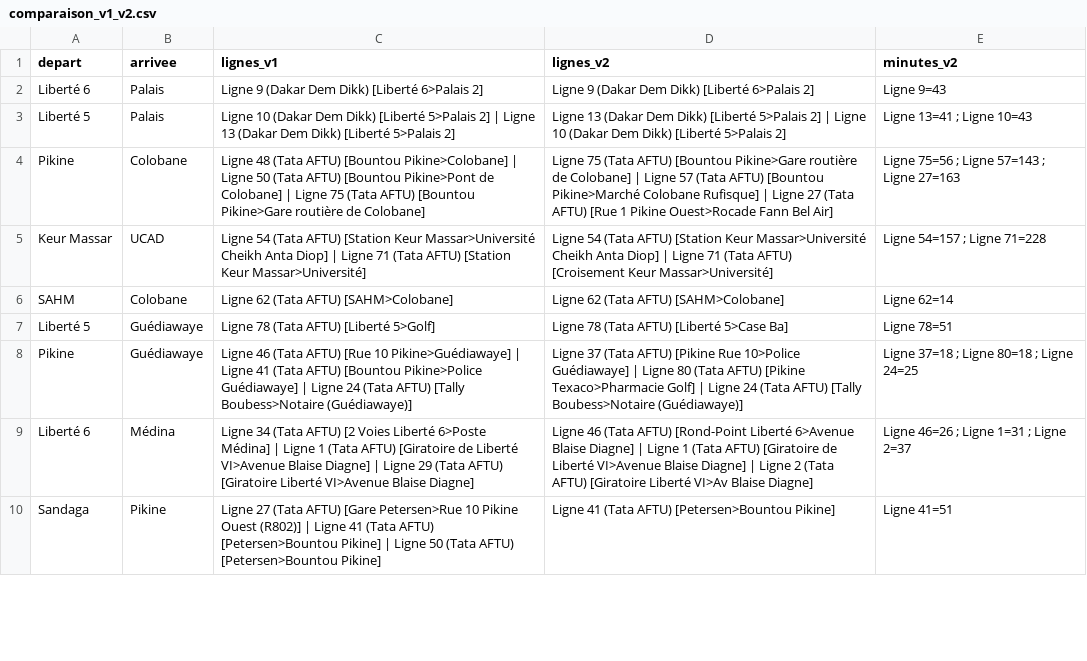
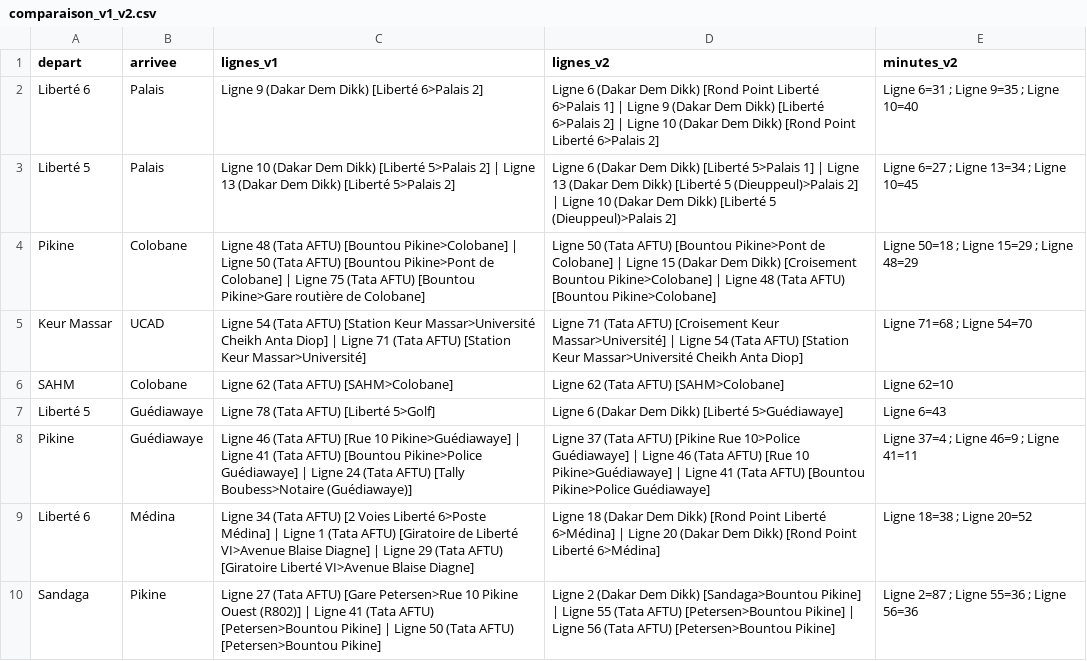
Before and after one commit to chniang/wolof-bus-assistant, a CSV file: data/audit/comparaison_v1_v2.csv, drawn as a sheet; only a part is shown; the diff covers the shown part only.

```diff
--- a/data/audit/comparaison_v1_v2.csv
+++ b/data/audit/comparaison_v1_v2.csv
@@ -1,10 +1,10 @@
 depart,arrivee,lignes_v1,lignes_v2,minutes_v2
-Liberté 6,Palais,Ligne 9 (Dakar Dem Dikk) [Liberté 6>Palais 2],Ligne 9 (Dakar Dem Dikk) [Liberté 6>Palais 2],Ligne 9=43
-Liberté 5,Palais,Ligne 10 (Dakar Dem Dikk) [Liberté 5>Palais 2] | Ligne 13 (Dakar Dem Dikk) [Liberté 5>Palais 2],Ligne 13 (Dakar Dem Dikk) [Liberté 5>Palais 2] | Ligne 10 (Dakar Dem Dikk) [Liberté 5>Palais 2],Ligne 13=41 ; Ligne 10=43
-Pikine,Colobane,Ligne 48 (Tata AFTU) [Bountou Pikine>Colobane] | Ligne 50 (Tata AFTU) [Bountou Pikine>Pont de Colobane] | Ligne 75 (Tata AFTU) [Bountou Pikine>Gare routière de Colobane],Ligne 75 (Tata AFTU) [Bountou Pikine>Gare routière de Colobane] | Ligne 57 (Tata AFTU) [Bountou Pikine>Marché Colobane Rufisque] | Ligne 27 (Tata AFTU) [Rue 1 Pikine Ouest>Rocade Fann Bel Air],Ligne 75=56 ; Ligne 57=143 ; Ligne 27=163
-Keur Massar,UCAD,Ligne 54 (Tata AFTU) [Station Keur Massar>Université Cheikh Anta Diop] | Ligne 71 (Tata AFTU) [Station Keur Massar>Université],Ligne 54 (Tata AFTU) [Station Keur Massar>Université Cheikh Anta Diop] | Ligne 71 (Tata AFTU) [Croisement Keur Massar>Université],Ligne 54=157 ; Ligne 71=228
-SAHM,Colobane,Ligne 62 (Tata AFTU) [SAHM>Colobane],Ligne 62 (Tata AFTU) [SAHM>Colobane],Ligne 62=14
-Liberté 5,Guédiawaye,Ligne 78 (Tata AFTU) [Liberté 5>Golf],Ligne 78 (Tata AFTU) [Liberté 5>Case Ba],Ligne 78=51
-Pikine,Guédiawaye,Ligne 46 (Tata AFTU) [Rue 10 Pikine>Guédiawaye] | Ligne 41 (Tata AFTU) [Bountou Pikine>Police Guédiawaye] | Ligne 24 (Tata AFTU) [Tally Boubess>Notaire (Guédiawaye)],Ligne 37 (Tata AFTU) [Pikine Rue 10>Police Guédiawaye] | Ligne 80 (Tata AFTU) [Pikine Texaco>Pharmacie Golf] | Ligne 24 (Tata AFTU) [Tally Boubess>Notaire (Guédiawaye)],Ligne 37=18 ; Ligne 80=18 ; Ligne 24=25
-Liberté 6,Médina,Ligne 34 (Tata AFTU) [2 Voies Liberté 6>Poste Médina] | Ligne 1 (Tata AFTU) [Giratoire de Liberté VI>Avenue Blaise Diagne] | Ligne 29 (Tata AFTU) [Giratoire Liberté VI>Avenue Blaise Diagne],Ligne 46 (Tata AFTU) [Rond-Point Liberté 6>Avenue Blaise Diagne] | Ligne 1 (Tata AFTU) [Giratoire de Liberté VI>Avenue Blaise Diagne] | Ligne 2 (Tata AFTU) [Giratoire Liberté VI>Av Blaise Diagne],Ligne 46=26 ; Ligne 1=31 ; Ligne 2=37
-Sandaga,Pikine,Ligne 27 (Tata AFTU) [Gare Petersen>Rue 10 Pikine Ouest (R802)] | Ligne 41 (Tata AFTU) [Petersen>Bountou Pikine] | Ligne 50 (Tata AFTU) [Petersen>Bountou Pikine],Ligne 41 (Tata AFTU) [Petersen>Bountou Pikine],Ligne 41=51
+Liberté 6,Palais,Ligne 9 (Dakar Dem Dikk) [Liberté 6>Palais 2],Ligne 6 (Dakar Dem Dikk) [Rond Point Liberté 6>Palais 1] | Ligne 9 (Dakar Dem Dikk) [Liberté 6>Palais 2] | Ligne 10 (Dakar Dem Dikk) [Rond Point Liberté 6>Palais 2],Ligne 6=31 ; Ligne 9=35 ; Ligne 10=40
+Liberté 5,Palais,Ligne 10 (Dakar Dem Dikk) [Liberté 5>Palais 2] | Ligne 13 (Dakar Dem Dikk) [Liberté 5>Palais 2],Ligne 6 (Dakar Dem Dikk) [Liberté 5>Palais 1] | Ligne 13 (Dakar Dem Dikk) [Liberté 5 (Dieuppeul)>Palais 2] | Ligne 10 (Dakar Dem Dikk) [Liberté 5 (Dieuppeul)>Palais 2],Ligne 6=27 ; Ligne 13=34 ; Ligne 10=45
+Pikine,Colobane,Ligne 48 (Tata AFTU) [Bountou Pikine>Colobane] | Ligne 50 (Tata AFTU) [Bountou Pikine>Pont de Colobane] | Ligne 75 (Tata AFTU) [Bountou Pikine>Gare routière de Colobane],Ligne 50 (Tata AFTU) [Bountou Pikine>Pont de Colobane] | Ligne 15 (Dakar Dem Dikk) [Croisement Bountou Pikine>Colobane] | Ligne 48 (Tata AFTU) [Bountou Pikine>Colobane],Ligne 50=18 ; Ligne 15=29 ; Ligne 48=29
+Keur Massar,UCAD,Ligne 54 (Tata AFTU) [Station Keur Massar>Université Cheikh Anta Diop] | Ligne 71 (Tata AFTU) [Station Keur Massar>Université],Ligne 71 (Tata AFTU) [Croisement Keur Massar>Université] | Ligne 54 (Tata AFTU) [Station Keur Massar>Université Cheikh Anta Diop],Ligne 71=68 ; Ligne 54=70
+SAHM,Colobane,Ligne 62 (Tata AFTU) [SAHM>Colobane],Ligne 62 (Tata AFTU) [SAHM>Colobane],Ligne 62=10
+Liberté 5,Guédiawaye,Ligne 78 (Tata AFTU) [Liberté 5>Golf],Ligne 6 (Dakar Dem Dikk) [Liberté 5>Guédiawaye],Ligne 6=43
+Pikine,Guédiawaye,Ligne 46 (Tata AFTU) [Rue 10 Pikine>Guédiawaye] | Ligne 41 (Tata AFTU) [Bountou Pikine>Police Guédiawaye] | Ligne 24 (Tata AFTU) [Tally Boubess>Notaire (Guédiawaye)],Ligne 37 (Tata AFTU) [Pikine Rue 10>Police Guédiawaye] | Ligne 46 (Tata AFTU) [Rue 10 Pikine>Guédiawaye] | Ligne 41 (Tata AFTU) [Bountou Pikine>Police Guédiawaye],Ligne 37=4 ; Ligne 46=9 ; Ligne 41=11
+Liberté 6,Médina,Ligne 34 (Tata AFTU) [2 Voies Liberté 6>Poste Médina] | Ligne 1 (Tata AFTU) [Giratoire de Liberté VI>Avenue Blaise Diagne] | Ligne 29 (Tata AFTU) [Giratoire Liberté VI>Avenue Blaise Diagne],Ligne 18 (Dakar Dem Dikk) [Rond Point Liberté 6>Médina] | Ligne 20 (Dakar Dem Dikk) [Rond Point Liberté 6>Médina],Ligne 18=38 ; Ligne 20=52
+Sandaga,Pikine,Ligne 27 (Tata AFTU) [Gare Petersen>Rue 10 Pikine Ouest (R802)] | Ligne 41 (Tata AFTU) [Petersen>Bountou Pikine] | Ligne 50 (Tata AFTU) [Petersen>Bountou Pikine],Ligne 2 (Dakar Dem Dikk) [Sandaga>Bountou Pikine] | Ligne 55 (Tata AFTU) [Petersen>Bountou Pikine] | Ligne 56 (Tata AFTU) [Petersen>Bountou Pikine],Ligne 2=87 ; Ligne 55=36 ; Ligne 56=36
```
Also changed, not shown: 132 edited cells elsewhere in this file, data/audit/audit_itineraires.csv, data/corrections/corrections_geo_tata_proposees.csv, 6 other files.
